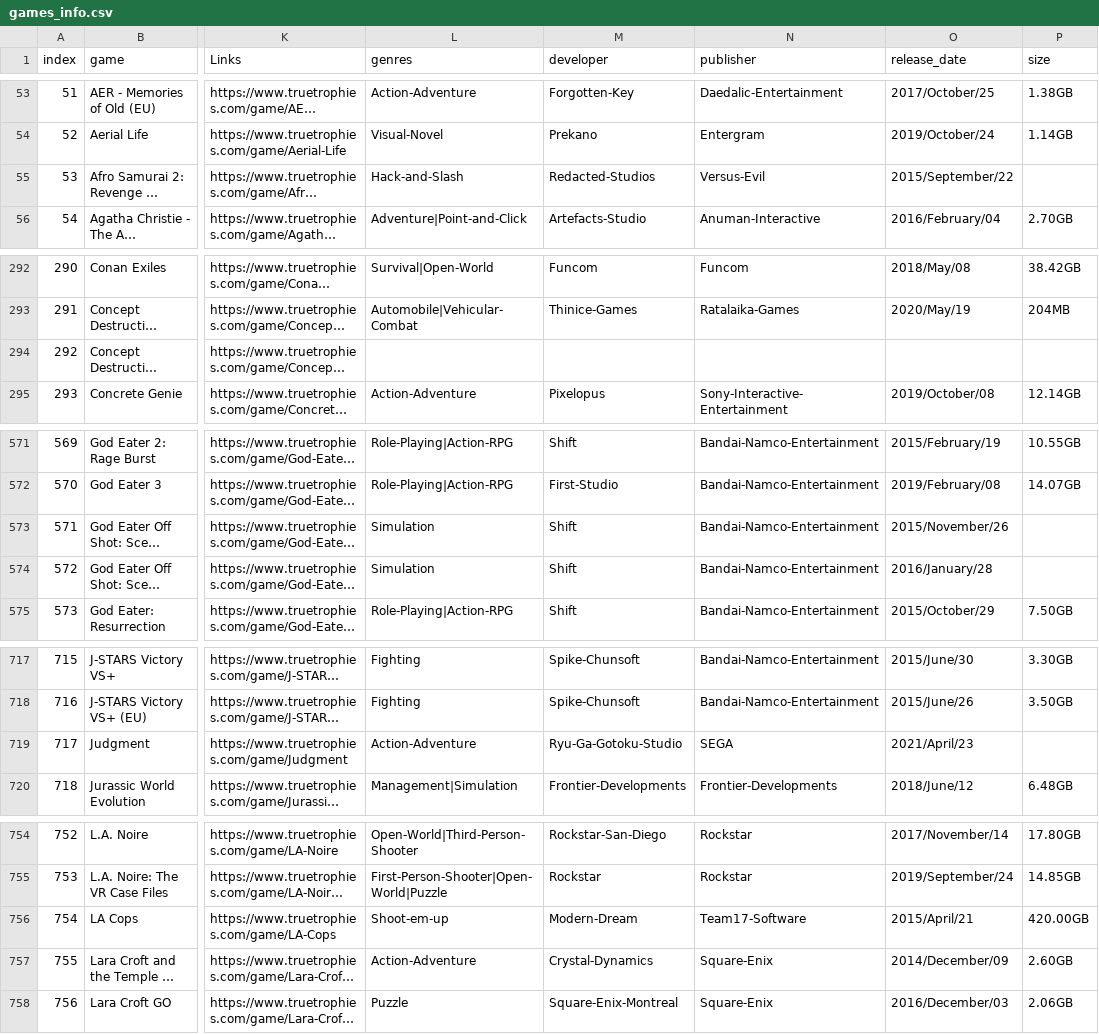
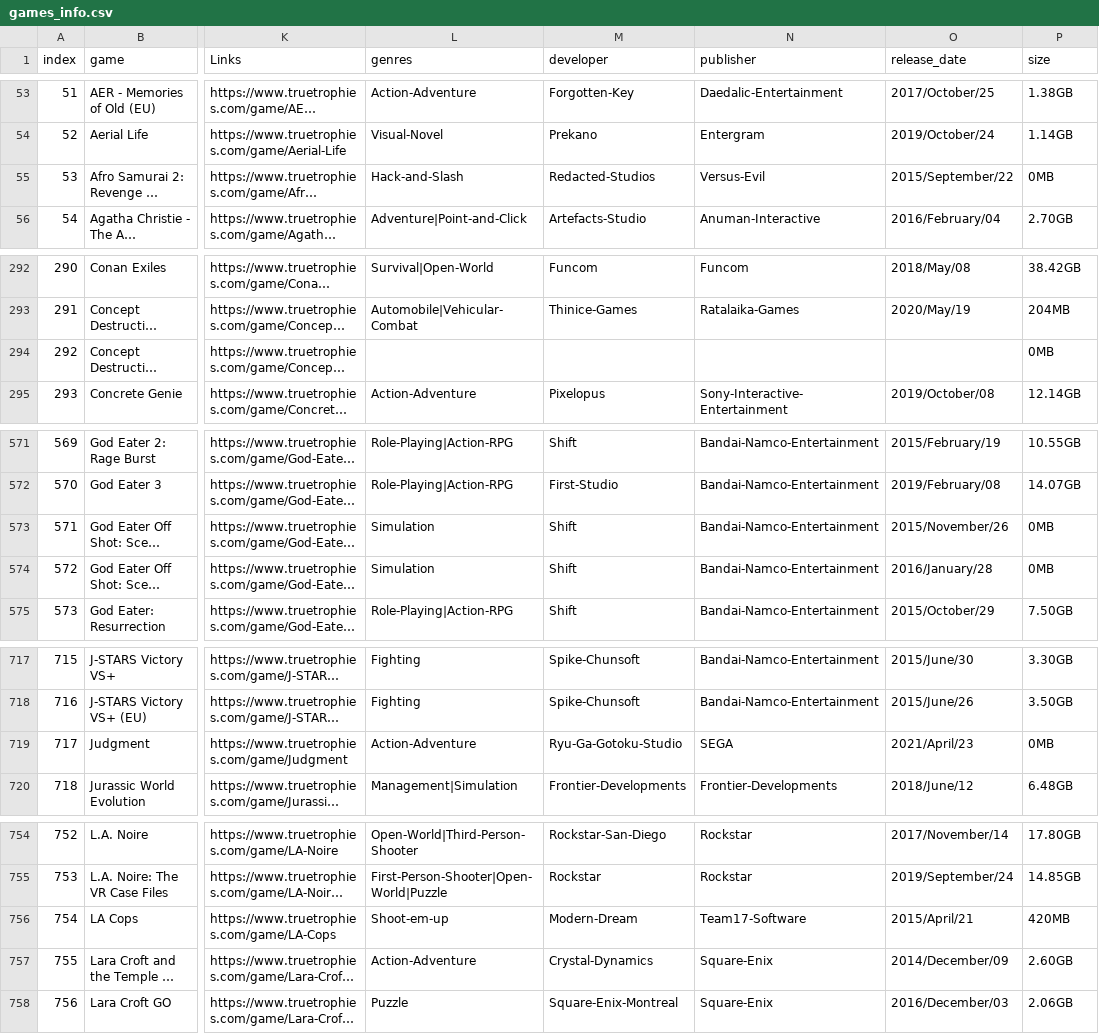
Before and after one commit to zzmnick/PS4-Game-Recommender, a CSV file: dataset/games_info.csv, drawn as a sheet; only a part is shown, gaps mark what is left out; long unchanged cells end in …; the diff covers the shown part only; the diff names each change by its address in the sheet, - before the commit and + after, or states it on an @@ line.

```diff
--- a/dataset/games_info.csv
+++ b/dataset/games_info.csv
-P55 (size): (empty)
+P55 (size): 0MB
-P294 (size): (empty)
+P294 (size): 0MB
-P573:P574 (size): (empty)
+P573:P574 (size): 0MB
-P719 (size): (empty)
+P719 (size): 0MB
-P756 (size): 420.00GB
+P756 (size): 420MB
```
Also changed, not shown: 2 edited cells elsewhere in this file, 4 other files.
